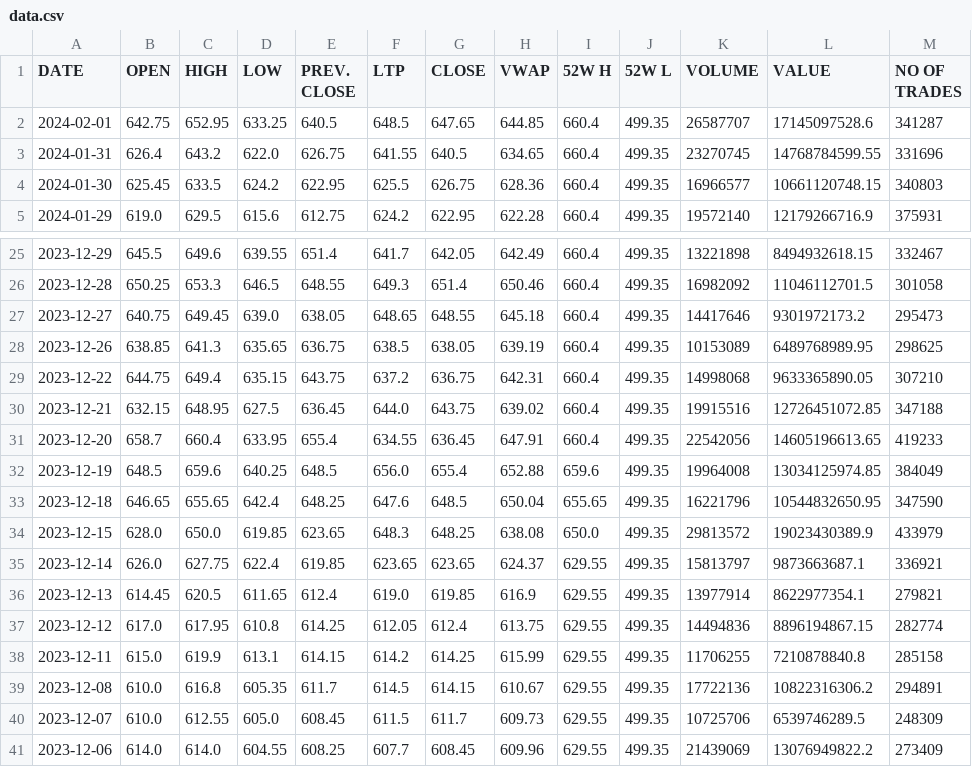
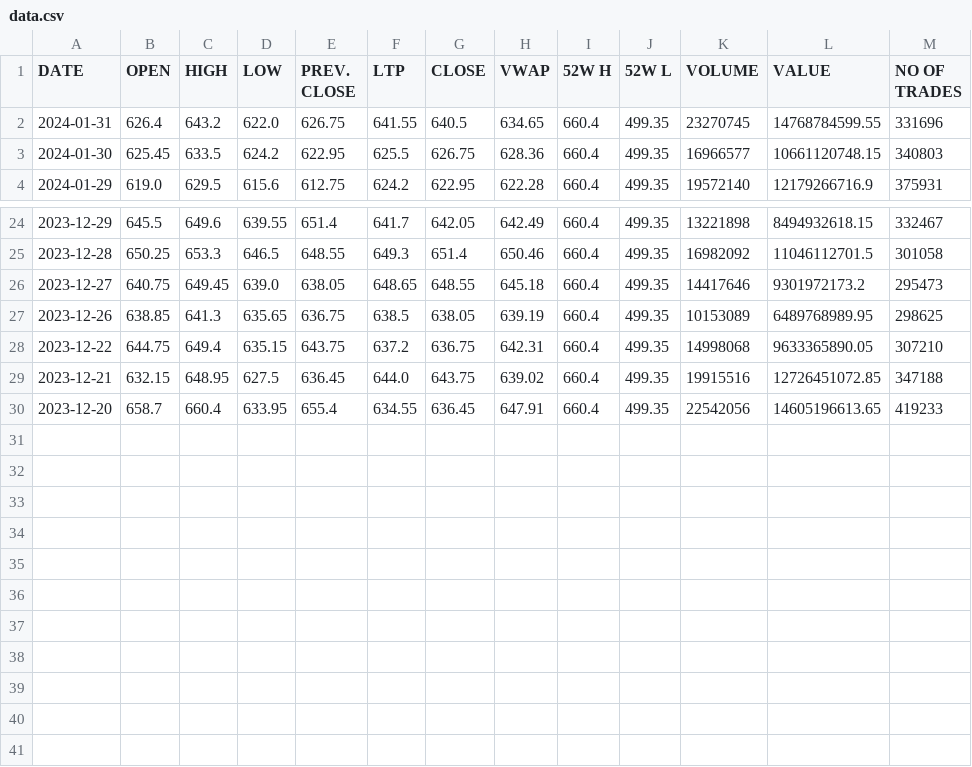
Before and after one commit to PhantomCS777/COP290-Subtask3, a CSV file: resources/data.csv, drawn as a sheet; only a part is shown, gaps mark what is left out; the diff names each change by its address in the sheet, - before the commit and + after, or states it on an @@ line.

```diff
--- a/resources/data.csv
+++ b/resources/data.csv
-row 2: 2024-02-01 | 642.75 | 652.95 | 633.25 | 640.5 | 648.5 | 647.65 | 644.85 | 660.4 | 499.35 | 26587707 | 17145097528.6 | 341287
-row 32: 2023-12-19 | 648.5 | 659.6 | 640.25 | 648.5 | 656.0 | 655.4 | 652.88 | 659.6 | 499.35 | 19964008 | 13034125974.85 | 384049
-row 33: 2023-12-18 | 646.65 | 655.65 | 642.4 | 648.25 | 647.6 | 648.5 | 650.04 | 655.65 | 499.35 | 16221796 | 10544832650.95 | 347590
-row 34: 2023-12-15 | 628.0 | 650.0 | 619.85 | 623.65 | 648.3 | 648.25 | 638.08 | 650.0 | 499.35 | 29813572 | 19023430389.9 | 433979
-row 35: 2023-12-14 | 626.0 | 627.75 | 622.4 | 619.85 | 623.65 | 623.65 | 624.37 | 629.55 | 499.35 | 15813797 | 9873663687.1 | 336921
-row 36: 2023-12-13 | 614.45 | 620.5 | 611.65 | 612.4 | 619.0 | 619.85 | 616.9 | 629.55 | 499.35 | 13977914 | 8622977354.1 | 279821
-row 37: 2023-12-12 | 617.0 | 617.95 | 610.8 | 614.25 | 612.05 | 612.4 | 613.75 | 629.55 | 499.35 | 14494836 | 8896194867.15 | 282774
-row 38: 2023-12-11 | 615.0 | 619.9 | 613.1 | 614.15 | 614.2 | 614.25 | 615.99 | 629.55 | 499.35 | 11706255 | 7210878840.8 | 285158
-row 39: 2023-12-08 | 610.0 | 616.8 | 605.35 | 611.7 | 614.5 | 614.15 | 610.67 | 629.55 | 499.35 | 17722136 | 10822316306.2 | 294891
-row 40: 2023-12-07 | 610.0 | 612.55 | 605.0 | 608.45 | 611.5 | 611.7 | 609.73 | 629.55 | 499.35 | 10725706 | 6539746289.5 | 248309
-row 41: 2023-12-06 | 614.0 | 614.0 | 604.55 | 608.25 | 607.7 | 608.45 | 609.96 | 629.55 | 499.35 | 21439069 | 13076949822.2 | 273409
```
Also changed, not shown: 5 other files.
